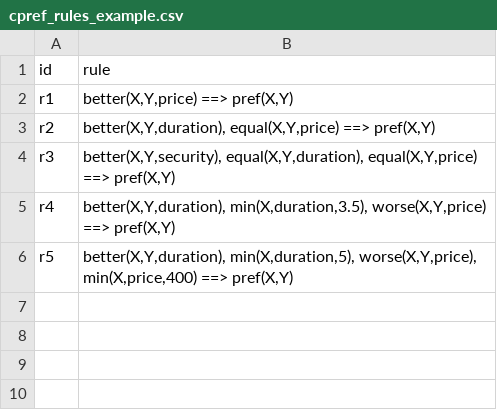
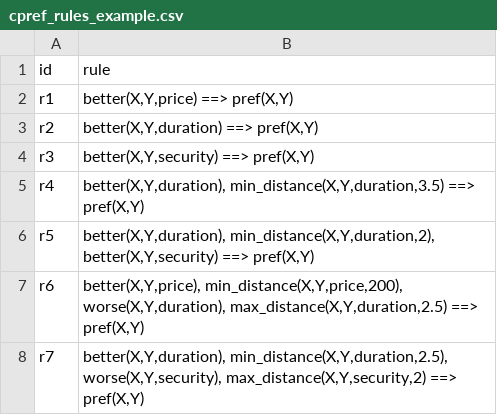
Before and after one commit to buronbrarda/madf_with_dprefrules, a CSV file: examples/cpref_rules_example.csv, drawn as a sheet.

Commit message:
More fixes Fix on distance function Fix on ArgmuentsGraph (DAFLayout is just for  acyclic graphs) New cpref_rules were defined for the running example

```diff
--- a/examples/cpref_rules_example.csv
+++ b/examples/cpref_rules_example.csv
@@ -2,5 +2,7 @@ id;rule
 r1;better(X,Y,price) ==> pref(X,Y)
-r2;better(X,Y,duration), equal(X,Y,price) ==> pref(X,Y)
-r3;better(X,Y,security), equal(X,Y,duration), equal(X,Y,price) ==> pref(X,Y)
-r4;better(X,Y,duration), min(X,duration,3.5), worse(X,Y,price) ==> pref(X,Y)
-r5;better(X,Y,duration), min(X,duration,5), worse(X,Y,price), min(X,price,400) ==> pref(X,Y)
+r2;better(X,Y,duration) ==> pref(X,Y)
+r3;better(X,Y,security) ==> pref(X,Y)
+r4;better(X,Y,duration), min_distance(X,Y,duration,3.5) ==> pref(X,Y)
+r5;better(X,Y,duration), min_distance(X,Y,duration,2), better(X,Y,security) ==> pref(X,Y)
+r6;better(X,Y,price), min_distance(X,Y,price,200), worse(X,Y,duration), max_distance(X,Y,duration,2.5) ==> pref(X,Y)
+r7;better(X,Y,duration), min_distance(X,Y,duration,2.5), worse(X,Y,security), max_distance(X,Y,security,2) ==> pref(X,Y)
```
Also changed, not shown: 10 other files.
